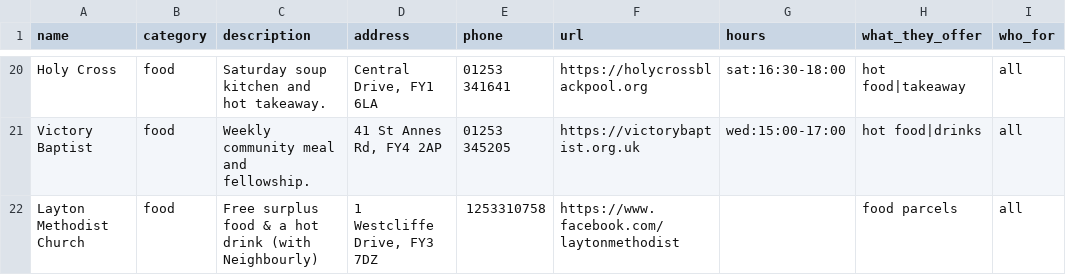
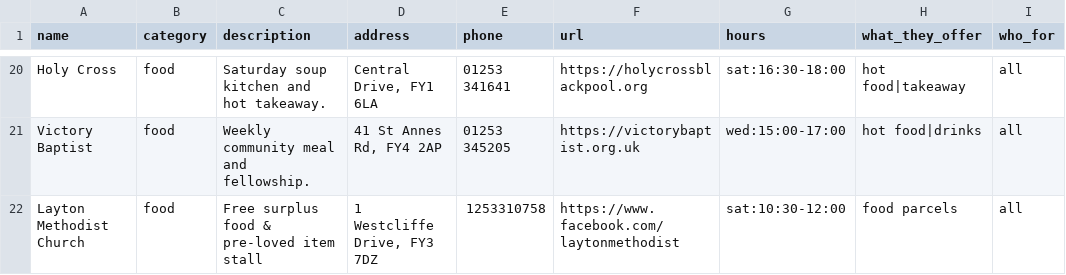
Before and after one commit to adamclarketurnbull/blackpool-help, a CSV file: services.csv, drawn as a sheet; only a part is shown, gaps mark what is left out; the diff names each change by its address in the sheet, - before the commit and + after, or states it on an @@ line.

```diff
--- a/services.csv
+++ b/services.csv
-C22 (description): Free surplus food & a hot drink (with Neighbourly)
+C22 (description): Free surplus food & pre-loved item stall
-G22 (hours): (empty)
+G22 (hours): sat:10:30-12:00
```
